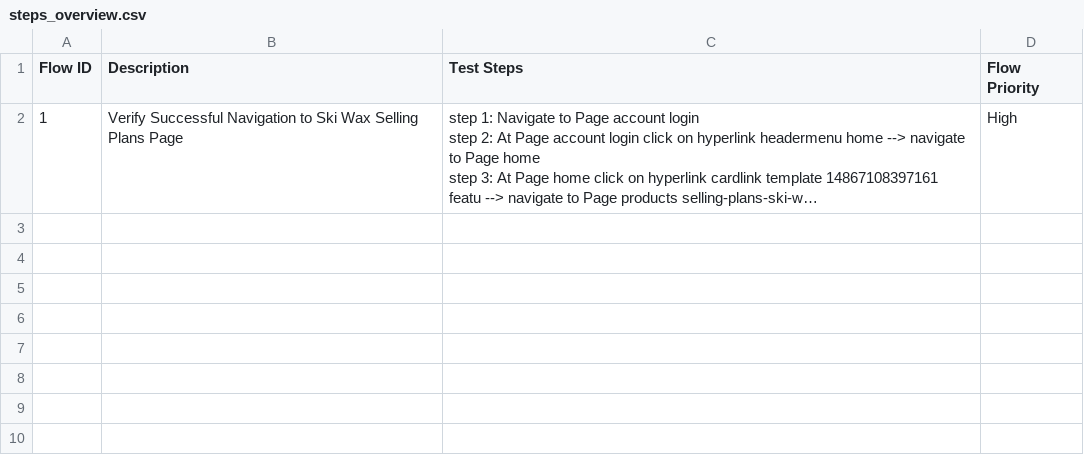
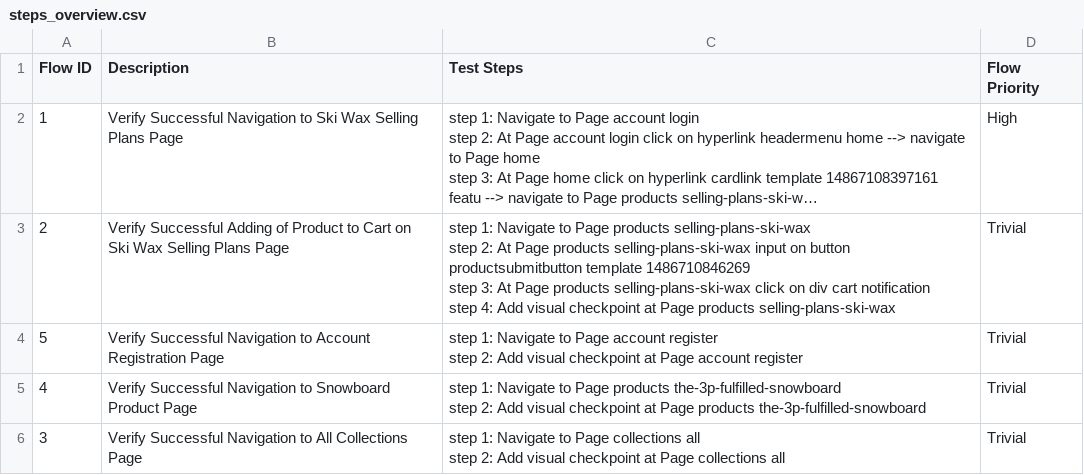
Before and after one commit to xuanan-gy/Shopify-gen-app, a CSV file: Test Steps/steps_overview.csv, drawn as a sheet; long unchanged cells end in …; ↵ is a line break in a cell; the diff names each change by its address in the sheet, - before the commit and + after, or states it on an @@ line.

```diff
--- a/Test Steps/steps_overview.csv
+++ b/Test Steps/steps_overview.csv
+row 3: 2 | Verify Successful Adding of Product to Cart on Ski Wax Selling Plans Page | step 1: Navigate to Page products selling-plans-ski-wax ↵ step 2: At Page products selling-plans-ski-wax input on button productsubmitbutton template 1486710846269 ↵ step 3: At Page products selling-plans-ski-wax click on div cart notification ↵ step 4: Add visual checkpoint at Page products selling-plans-ski-wax | Trivial
+row 4: 5 | Verify Successful Navigation to Account Registration Page | step 1: Navigate to Page account register ↵ step 2: Add visual checkpoint at Page account register | Trivial
+row 5: 4 | Verify Successful Navigation to Snowboard Product Page | step 1: Navigate to Page products the-3p-fulfilled-snowboard ↵ step 2: Add visual checkpoint at Page products the-3p-fulfilled-snowboard | Trivial
+row 6: 3 | Verify Successful Navigation to All Collections Page | step 1: Navigate to Page collections all ↵ step 2: Add visual checkpoint at Page collections all | Trivial
```
Also changed, not shown: 19 other files.
